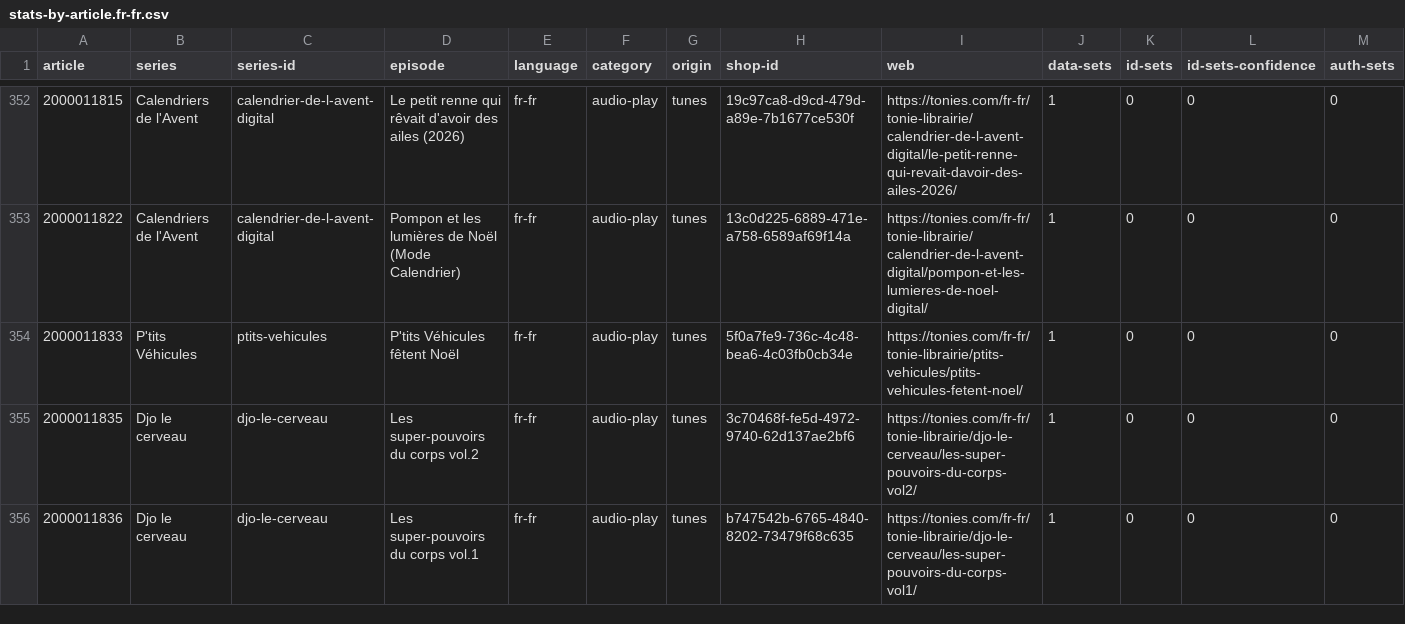
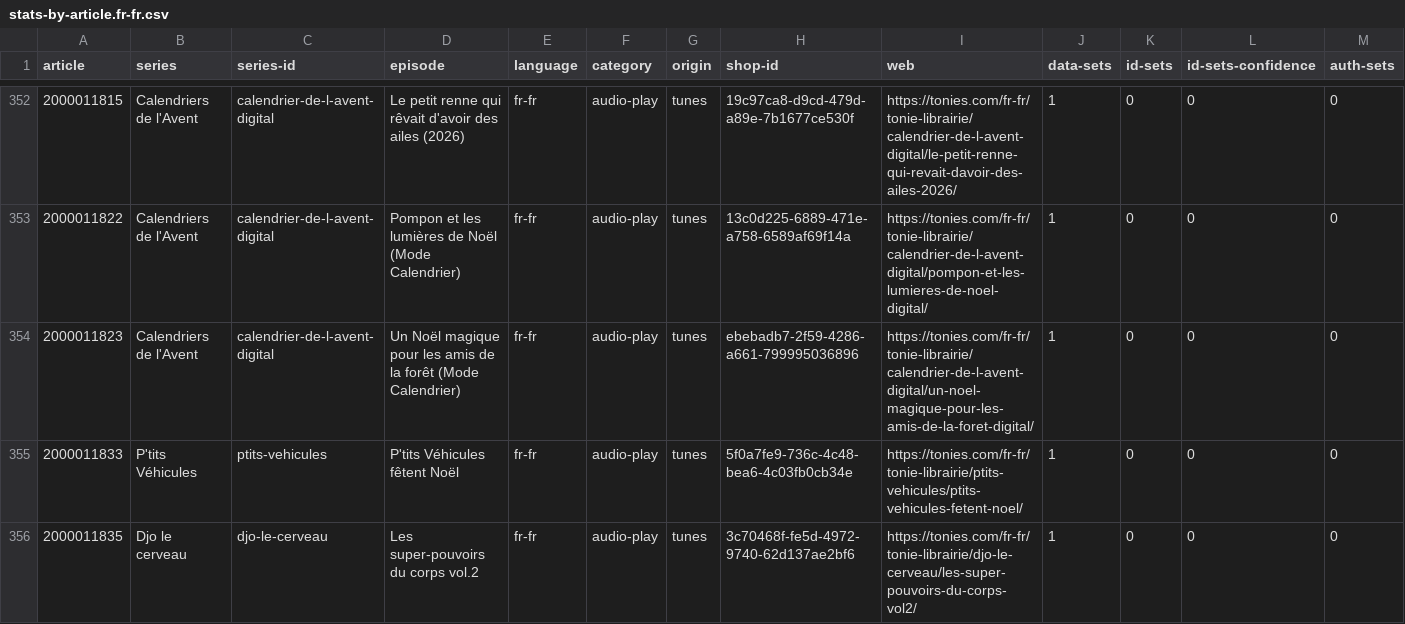
Before and after one commit to toniebox-reverse-engineering/tonies-json, a CSV file: stats/stats-by-article.fr-fr.csv, drawn as a sheet; only a part is shown, gaps mark what is left out; the shorter side is filled out with more unchanged rows; the diff names each change by its address in the sheet, - before the commit and + after, or states it on an @@ line.

Commit message:
Auto-Update tonies.json, toniesV2.json and the stats

```diff
--- a/stats/stats-by-article.fr-fr.csv
+++ b/stats/stats-by-article.fr-fr.csv
+row 354: 2000011823 | Calendriers de l'Avent | calendrier-de-l-avent-digital | Un Noël magique pour les amis de la forêt (Mode Calendrier) | fr-fr | audio-play | tunes | ebebadb7-2f59-4286-a661-799995036896 | https://tonies.com/fr-fr/tonie-librairie/calendrier-de-l-avent-digital/un-noel-magique-pour-les-amis-de-la-foret-digital/ | 1 | 0 | 0 | 0
```
Also changed, not shown: 3 other files.
